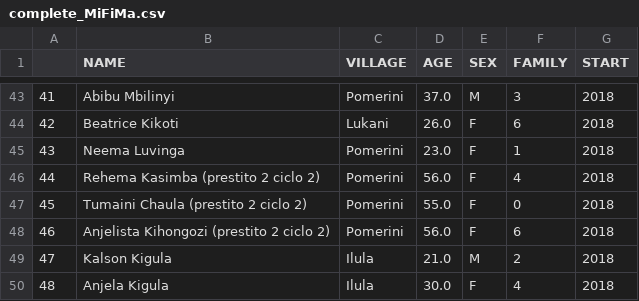
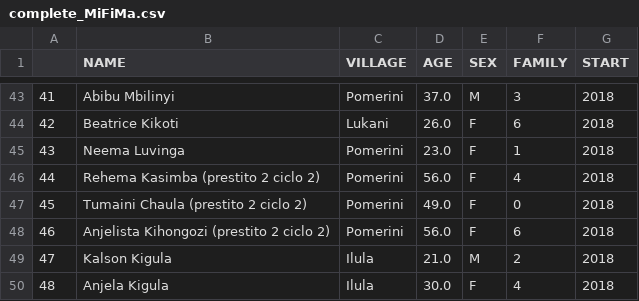
Before and after one commit to giorgiasampo/Tulime, a CSV file: projects_csv/complete/complete_MiFiMa.csv, drawn as a sheet; only a part is shown, gaps mark what is left out.

```diff
--- a/projects_csv/complete/complete_MiFiMa.csv
+++ b/projects_csv/complete/complete_MiFiMa.csv
@@ -46,3 +46,3 @@
 44,Rehema Kasimba (prestito 2 ciclo 2),Pomerini,56.0,F,4,2018
-45,Tumaini Chaula (prestito 2 ciclo 2),Pomerini,55.0,F,0,2018
+45,Tumaini Chaula (prestito 2 ciclo 2),Pomerini,49.0,F,0,2018
 46,Anjelista Kihongozi (prestito 2 ciclo 2),Pomerini,56.0,F,6,2018
```
Also changed, not shown: projects_csv/complete/complete_Baiskeli.csv, projects_csv/complete/complete_Maji.csv, 7 other files.
